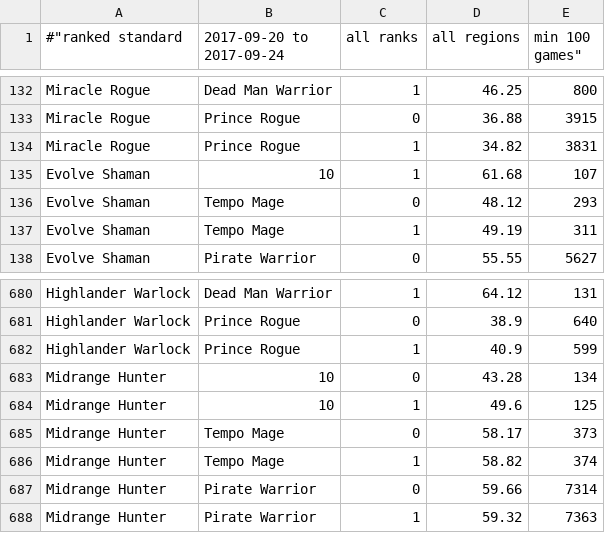
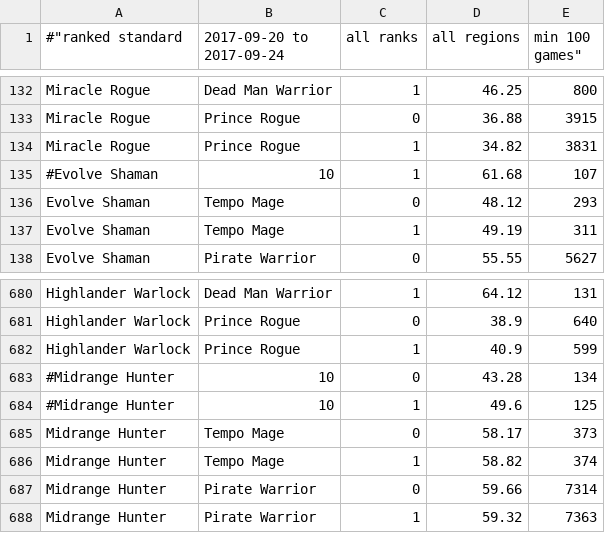
Before and after one commit to jegutman/hearthstone_decks, a CSV file: CoinAnalysis/CoinData.csv, drawn as a sheet; only a part is shown, gaps mark what is left out.

Commit message:
some updates to allow analysis of aggro

```diff
--- a/CoinAnalysis/CoinData.csv
+++ b/CoinAnalysis/CoinData.csv
@@ -134,3 +134,3 @@ Miracle Rogue,Prince Rogue,0,36.88,3915
 Miracle Rogue,Prince Rogue,1,34.82,3831
-Evolve Shaman,10,1,61.68,107
+#Evolve Shaman,10,1,61.68,107
 Evolve Shaman,Tempo Mage,0,48.12,293
@@ -682,4 +682,4 @@ Highlander Warlock,Prince Rogue,0,38.9,640
 Highlander Warlock,Prince Rogue,1,40.9,599
-Midrange Hunter,10,0,43.28,134
-Midrange Hunter,10,1,49.6,125
+#Midrange Hunter,10,0,43.28,134
+#Midrange Hunter,10,1,49.6,125
 Midrange Hunter,Tempo Mage,0,58.17,373
```
Also changed, not shown: 2 other files.
